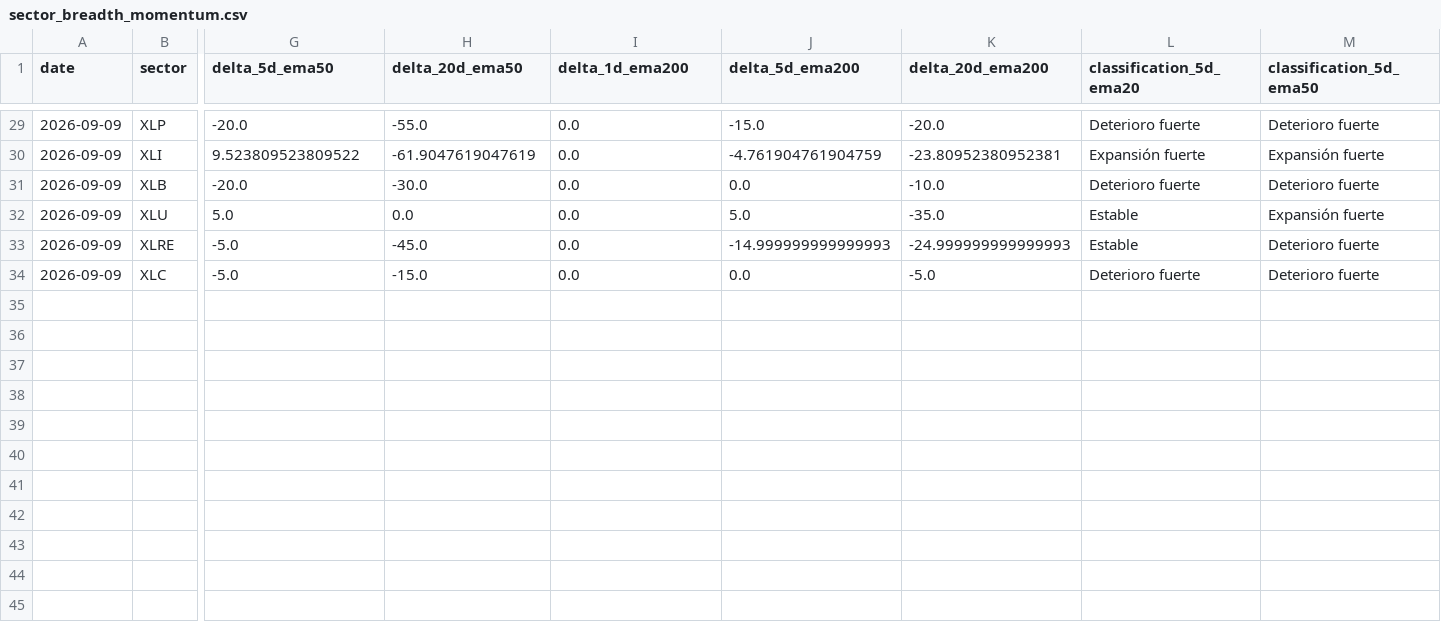
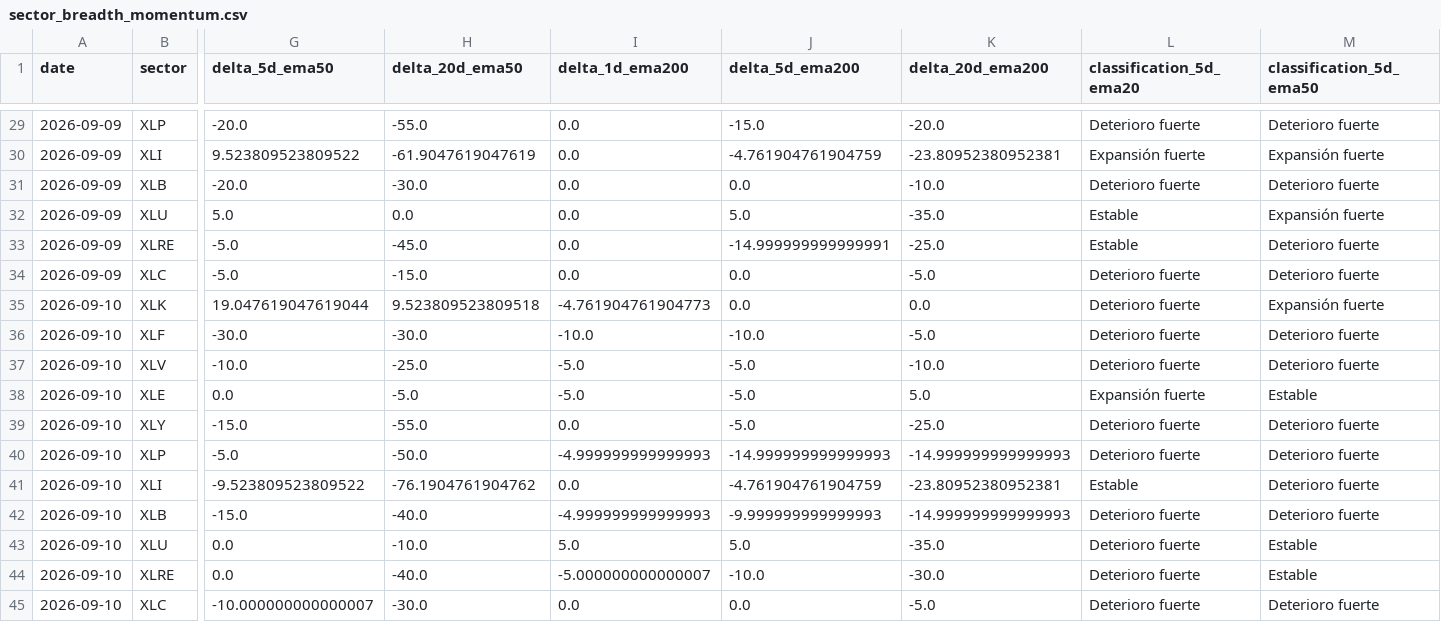
Before and after one commit to bledabladis-png/radar-cazador-silencioso, a CSV file: outputs/history/sector_breadth_momentum.csv, drawn as a sheet; only a part is shown, gaps mark what is left out; rows hold the shown columns only; the diff names each change by its address in the sheet, - before the commit and + after, or states it on an @@ line.

```diff
--- a/outputs/history/sector_breadth_momentum.csv
+++ b/outputs/history/sector_breadth_momentum.csv
-J33 (delta_5d_ema200): -14.999999999999993
+J33 (delta_5d_ema200): -14.999999999999991
-K33 (delta_20d_ema200): -24.999999999999993
+K33 (delta_20d_ema200): -25.0
+row 35: 2026-09-10 | XLK | 19.047619047619044 | 9.523809523809518 | -4.761904761904773 | 0.0 | 0.0 | Deterioro fuerte | Expansión fuerte
+row 36: 2026-09-10 | XLF | -30.0 | -30.0 | -10.0 | -10.0 | -5.0 | Deterioro fuerte | Deterioro fuerte
+row 37: 2026-09-10 | XLV | -10.0 | -25.0 | -5.0 | -5.0 | -10.0 | Deterioro fuerte | Deterioro fuerte
+row 38: 2026-09-10 | XLE | 0.0 | -5.0 | -5.0 | -5.0 | 5.0 | Expansión fuerte | Estable
+row 39: 2026-09-10 | XLY | -15.0 | -55.0 | 0.0 | -5.0 | -25.0 | Deterioro fuerte | Deterioro fuerte
+row 40: 2026-09-10 | XLP | -5.0 | -50.0 | -4.999999999999993 | -14.999999999999993 | -14.999999999999993 | Deterioro fuerte | Deterioro fuerte
+row 41: 2026-09-10 | XLI | -9.523809523809522 | -76.1904761904762 | 0.0 | -4.761904761904759 | -23.80952380952381 | Estable | Deterioro fuerte
+row 42: 2026-09-10 | XLB | -15.0 | -40.0 | -4.999999999999993 | -9.999999999999993 | -14.999999999999993 | Deterioro fuerte | Deterioro fuerte
+row 43: 2026-09-10 | XLU | 0.0 | -10.0 | 5.0 | 5.0 | -35.0 | Deterioro fuerte | Estable
+row 44: 2026-09-10 | XLRE | 0.0 | -40.0 | -5.000000000000007 | -10.0 | -30.0 | Deterioro fuerte | Estable
+row 45: 2026-09-10 | XLC | -10.000000000000007 | -30.0 | 0.0 | 0.0 | -5.0 | Deterioro fuerte | Deterioro fuerte
```
Also changed, not shown: data/index_holdings.csv, outputs/history/cross_asset_context.csv, 13 other files.
